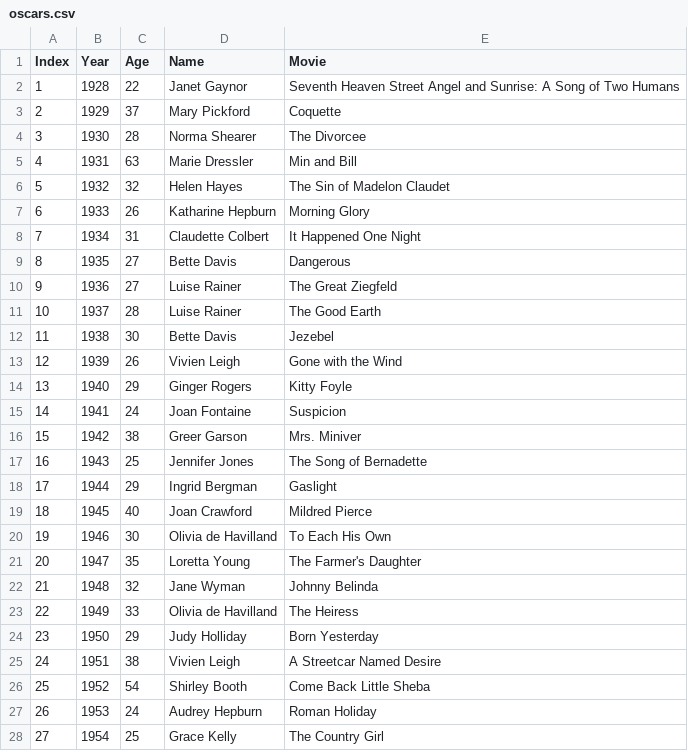
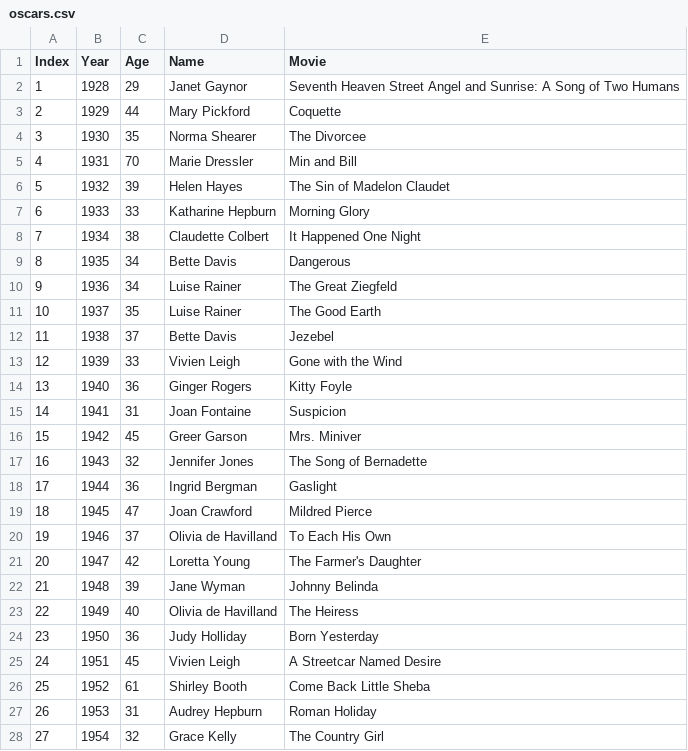
Before and after one commit to FuzzyDuck85/Python-4-Day, a CSV file: oscars.csv, drawn as a sheet; only a part is shown; the diff covers the shown part only.

Commit message:
oscars

```diff
--- a/oscars.csv
+++ b/oscars.csv
@@ -2,27 +2,27 @@
-"1", "1928", "22", "Janet Gaynor", "Seventh Heaven Street Angel and Sunrise: A Song of Two Humans"
-"2", "1929", "37", "Mary Pickford", "Coquette"
-"3", "1930", "28", "Norma Shearer", "The Divorcee"
-"4", "1931", "63", "Marie Dressler", "Min and Bill"
-"5", "1932", "32", "Helen Hayes", "The Sin of Madelon Claudet"
-"6", "1933", "26", "Katharine Hepburn", "Morning Glory"
-"7", "1934", "31", "Claudette Colbert", "It Happened One Night"
-"8", "1935", "27", "Bette Davis", "Dangerous"
-"9", "1936", "27", "Luise Rainer", "The Great Ziegfeld"
-"10", "1937", "28", "Luise Rainer", "The Good Earth"
-"11", "1938", "30", "Bette Davis", "Jezebel"
-"12", "1939", "26", "Vivien Leigh", "Gone with the Wind"
-"13", "1940", "29", "Ginger Rogers", "Kitty Foyle"
-"14", "1941", "24", "Joan Fontaine", "Suspicion"
-"15", "1942", "38", "Greer Garson", "Mrs. Miniver"
-"16", "1943", "25", "Jennifer Jones", "The Song of Bernadette"
-"17", "1944", "29", "Ingrid Bergman", "Gaslight"
-"18", "1945", "40", "Joan Crawford", "Mildred Pierce"
-"19", "1946", "30", "Olivia de Havilland", "To Each His Own"
-"20", "1947", "35", "Loretta Young", "The Farmer's Daughter"
-"21", "1948", "32", "Jane Wyman", "Johnny Belinda"
-"22", "1949", "33", "Olivia de Havilland", "The Heiress"
-"23", "1950", "29", "Judy Holliday", "Born Yesterday"
-"24", "1951", "38", "Vivien Leigh", "A Streetcar Named Desire"
-"25", "1952", "54", "Shirley Booth", "Come Back Little Sheba"
-"26", "1953", "24", "Audrey Hepburn", "Roman Holiday"
-"27", "1954", "25", "Grace Kelly", "The Country Girl"
+"1","1928","29","Janet Gaynor","Seventh Heaven Street Angel and Sunrise: A Song of Two Humans"
+"2","1929","44","Mary Pickford","Coquette"
+"3","1930","35","Norma Shearer","The Divorcee"
+"4","1931","70","Marie Dressler","Min and Bill"
+"5","1932","39","Helen Hayes","The Sin of Madelon Claudet"
+"6","1933","33","Katharine Hepburn","Morning Glory"
+"7","1934","38","Claudette Colbert","It Happened One Night"
+"8","1935","34","Bette Davis","Dangerous"
+"9","1936","34","Luise Rainer","The Great Ziegfeld"
+"10","1937","35","Luise Rainer","The Good Earth"
+"11","1938","37","Bette Davis","Jezebel"
+"12","1939","33","Vivien Leigh","Gone with the Wind"
+"13","1940","36","Ginger Rogers","Kitty Foyle"
+"14","1941","31","Joan Fontaine","Suspicion"
+"15","1942","45","Greer Garson","Mrs. Miniver"
+"16","1943","32","Jennifer Jones","The Song of Bernadette"
+"17","1944","36","Ingrid Bergman","Gaslight"
+"18","1945","47","Joan Crawford","Mildred Pierce"
+"19","1946","37","Olivia de Havilland","To Each His Own"
+"20","1947","42","Loretta Young","The Farmer's Daughter"
+"21","1948","39","Jane Wyman","Johnny Belinda"
+"22","1949","40","Olivia de Havilland","The Heiress"
+"23","1950","36","Judy Holliday","Born Yesterday"
+"24","1951","45","Vivien Leigh","A Streetcar Named Desire"
+"25","1952","61","Shirley Booth","Come Back Little Sheba"
+"26","1953","31","Audrey Hepburn","Roman Holiday"
+"27","1954","32","Grace Kelly","The Country Girl"
```
Also changed, not shown: 65 edited cells elsewhere in this file, 2 other files.
